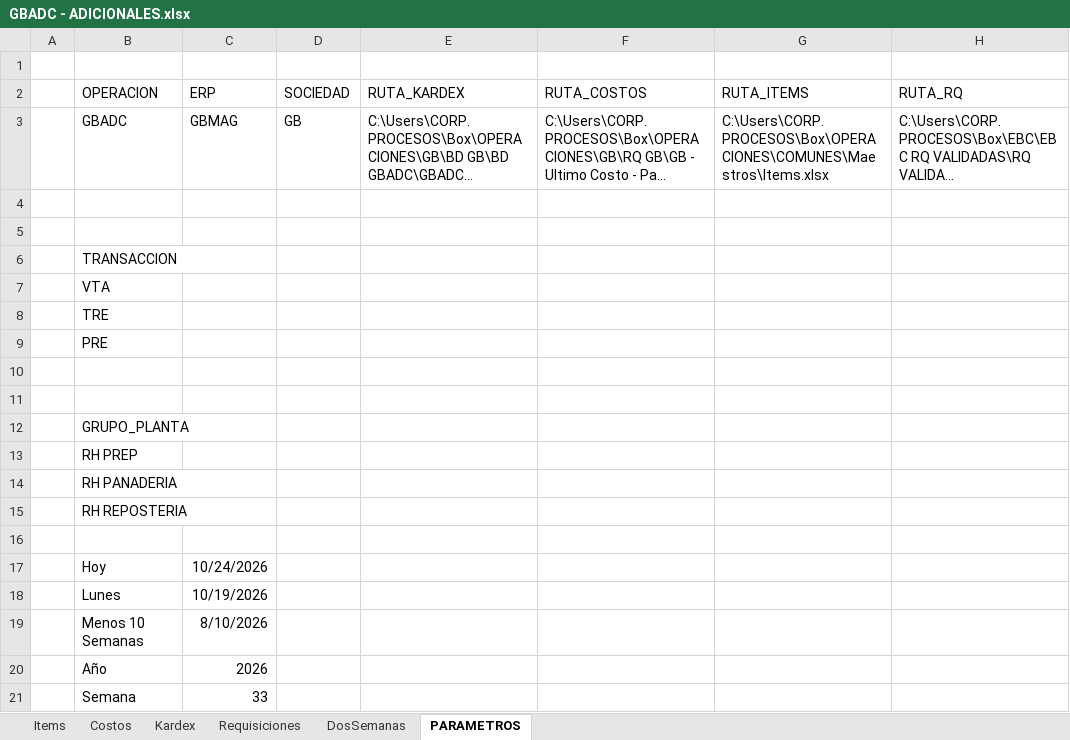
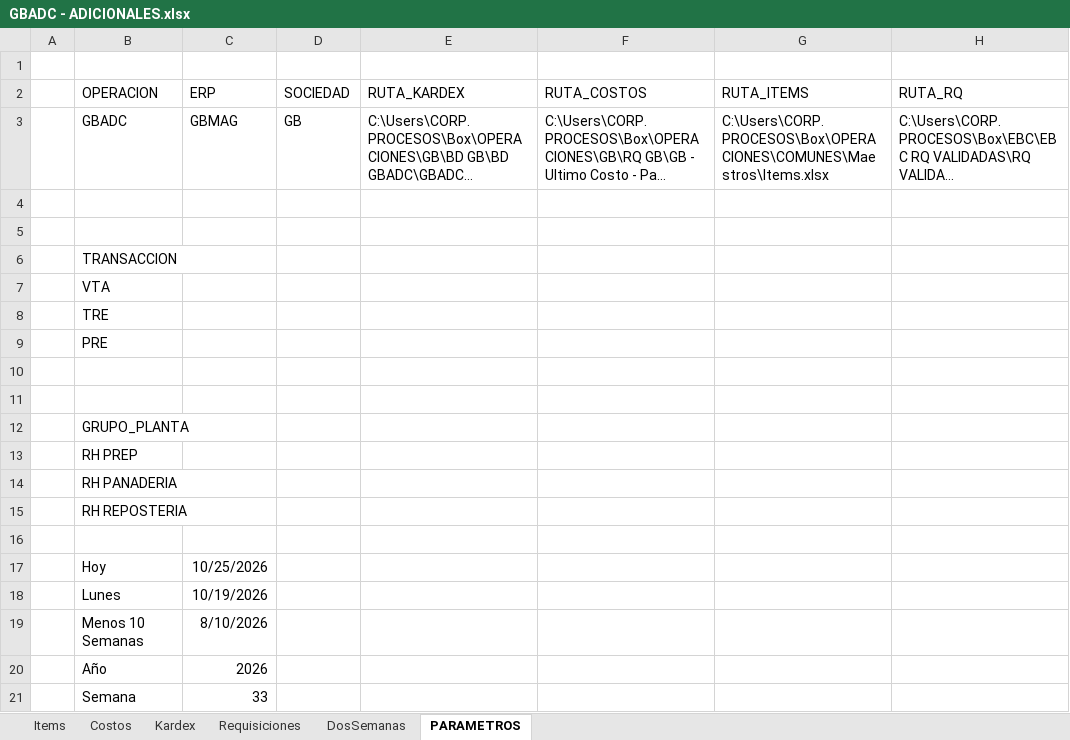
Before and after one commit to AlvaroCornejo/EBC_PEDIDOS_ADICIONALES, an Excel workbook: data/GBADC - ADICIONALES.xlsx, sheet PARAMETROS, drawn as a sheet; only a part is shown; long unchanged cells end in …; values as stored, in another font and other column widths than the file's, no borders; table styles not drawn; the diff names each change by its address in the sheet, - before the commit and + after, or states it on an @@ line.

Commit message:
Sync Excel dom. 25/10/2026

```diff
--- a/data/GBADC - ADICIONALES.xlsx (sheet PARAMETROS)
+++ b/data/GBADC - ADICIONALES.xlsx (sheet PARAMETROS)
-C17 (ERP): 10/24/2026
+C17 (ERP): 10/25/2026
```
Also changed, not shown: data/EBC ITEMS_VENTA.xlsx, data/GBCFR - ADICIONALES.xlsx, 8 other files.
